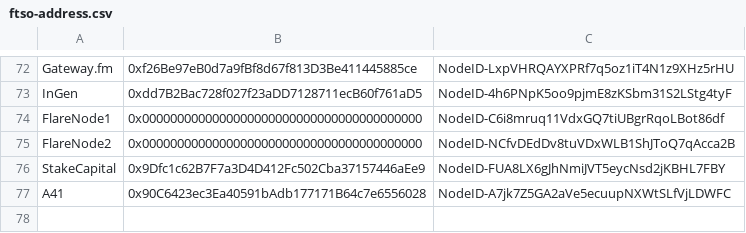
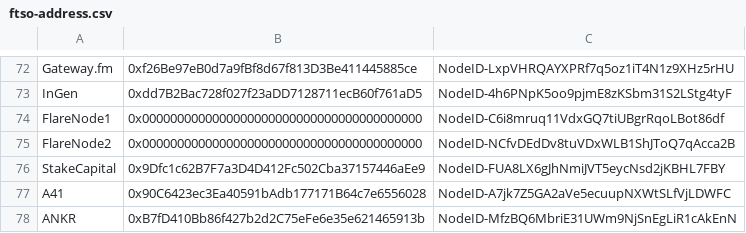
Before and after one commit to flare-foundation/reward-scripts, a CSV file: ftso-address.csv, drawn as a sheet; only a part is shown, gaps mark what is left out; the diff names each change by its address in the sheet, - before the commit and + after, or states it on an @@ line.

Commit message:
update ftso file

```diff
--- a/ftso-address.csv
+++ b/ftso-address.csv
+row 78: ANKR | 0xB7fD410Bb86f427b2d2C75eFe6e35e621465913b | NodeID-MfzBQ6MbriE31UWm9NjSnEgLiR1cAkEnN
```
